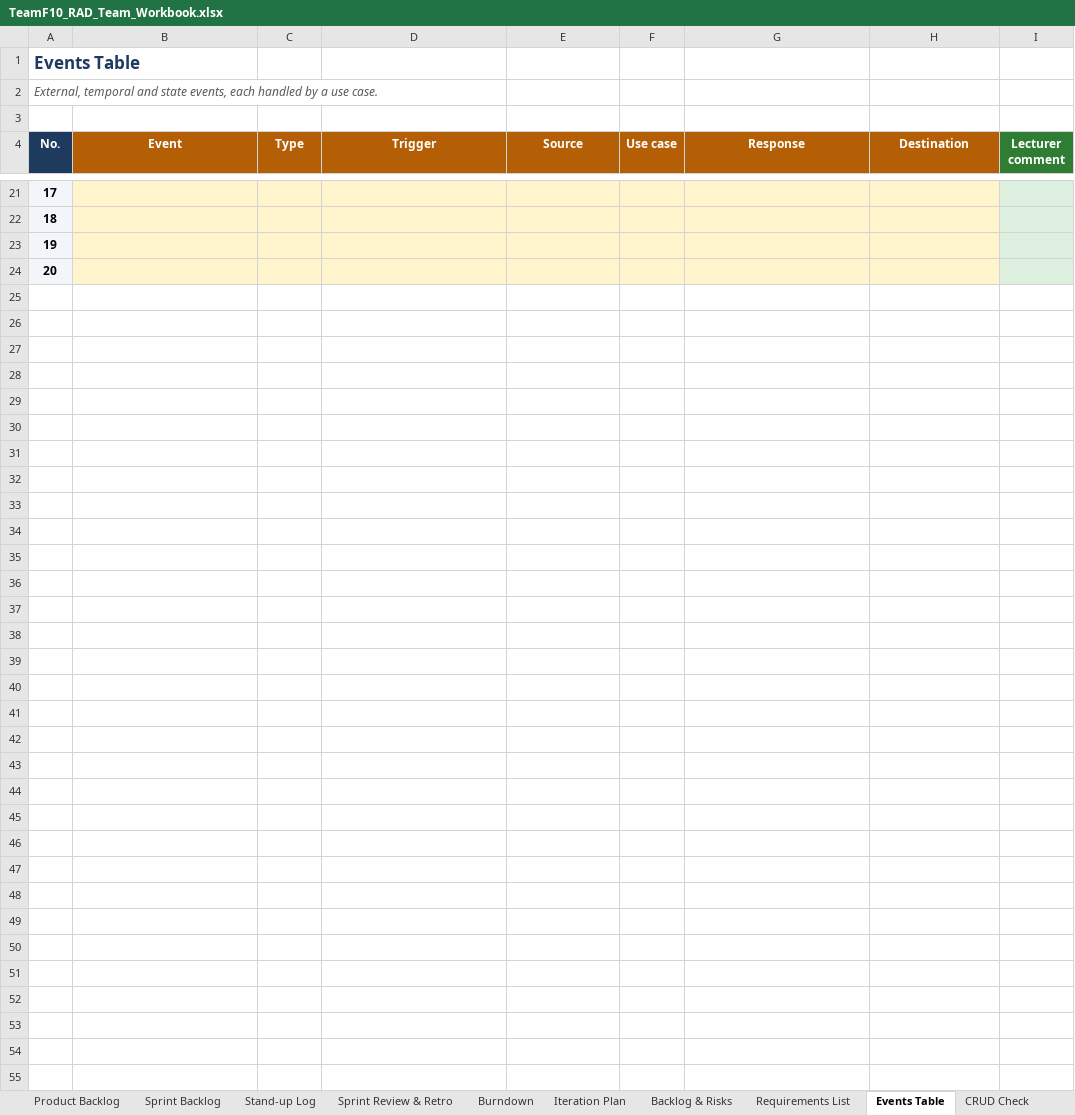
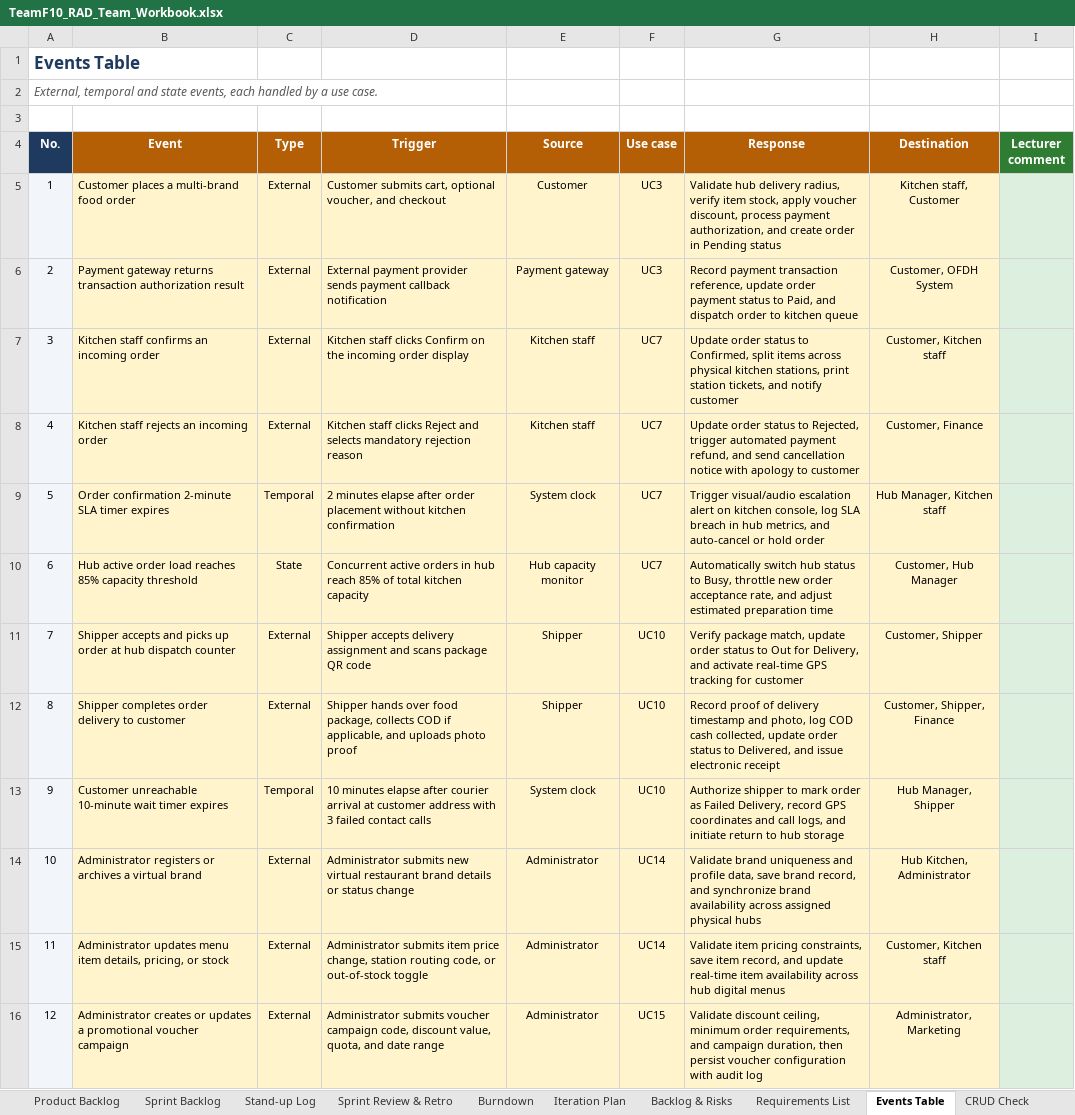
Before and after one commit to DoQuocTrung06/SaigonBite-RAD-TeamF10, an Excel workbook: Part_2/TeamF10_RAD_Team_Workbook.xlsx, sheet Events Table, drawn as a sheet; only a part is shown, gaps mark what is left out; values as stored, in another font and other column widths than the file's, no borders; removed rows and columns are numbered as before the commit, all else as after; the diff covers the shown part only; the diff names each change by its address in the sheet, - before the commit and + after, or states it on an @@ line.

Commit message:
Fix layout and column alignment in Events Table and Contribution sheet (524H0132)

```diff
--- a/Part_2/TeamF10_RAD_Team_Workbook.xlsx (sheet Events Table)
+++ b/Part_2/TeamF10_RAD_Team_Workbook.xlsx (sheet Events Table)
-row 21: 17
-row 22: 18
-row 23: 19
-row 24: 20
+row 5: 1 | Customer places a multi-brand food order | External | Customer submits cart, optional voucher, and checkout | Customer | UC3 | Validate hub delivery radius, verify item stock, apply voucher discount, process payment authorization, and create order in Pending status | Kitchen staff, Customer
+row 6: 2 | Payment gateway returns transaction authorization result | External | External payment provider sends payment callback notification | Payment gateway | UC3 | Record payment transaction reference, update order payment status to Paid, and dispatch order to kitchen queue | Customer, OFDH System
+row 7: 3 | Kitchen staff confirms an incoming order | External | Kitchen staff clicks Confirm on the incoming order display | Kitchen staff | UC7 | Update order status to Confirmed, split items across physical kitchen stations, print station tickets, and notify customer | Customer, Kitchen staff
+row 8: 4 | Kitchen staff rejects an incoming order | External | Kitchen staff clicks Reject and selects mandatory rejection reason | Kitchen staff | UC7 | Update order status to Rejected, trigger automated payment refund, and send cancellation notice with apology to customer | Customer, Finance
+row 9: 5 | Order confirmation 2-minute SLA timer expires | Temporal | 2 minutes elapse after order placement without kitchen confirmation | System clock | UC7 | Trigger visual/audio escalation alert on kitchen console, log SLA breach in hub metrics, and auto-cancel or hold order | Hub Manager, Kitchen staff
+row 10: 6 | Hub active order load reaches 85% capacity threshold | State | Concurrent active orders in hub reach 85% of total kitchen capacity | Hub capacity monitor | UC7 | Automatically switch hub status to Busy, throttle new order acceptance rate, and adjust estimated preparation time | Customer, Hub Manager
+row 11: 7 | Shipper accepts and picks up order at hub dispatch counter | External | Shipper accepts delivery assignment and scans package QR code | Shipper | UC10 | Verify package match, update order status to Out for Delivery, and activate real-time GPS tracking for customer | Customer, Shipper
+row 12: 8 | Shipper completes order delivery to customer | External | Shipper hands over food package, collects COD if applicable, and uploads photo proof | Shipper | UC10 | Record proof of delivery timestamp and photo, log COD cash collected, update order status to Delivered, and issue electronic receipt | Customer, Shipper, Finance
+row 13: 9 | Customer unreachable 10-minute wait timer expires | Temporal | 10 minutes elapse after courier arrival at customer address with 3 failed contact calls | System clock | UC10 | Authorize shipper to mark order as Failed Delivery, record GPS coordinates and call logs, and initiate return to hub storage | Hub Manager, Shipper
+row 14: 10 | Administrator registers or archives a virtual brand | External | Administrator submits new virtual restaurant brand details or status change | Administrator | UC14 | Validate brand uniqueness and profile data, save brand record, and synchronize brand availability across assigned physical hubs | Hub Kitchen, Administrator
+row 15: 11 | Administrator updates menu item details, pricing, or stock | External | Administrator submits item price change, station routing code, or out-of-stock toggle | Administrator | UC14 | Validate item pricing constraints, save item record, and update real-time item availability across hub digital menus | Customer, Kitchen staff
+row 16: 12 | Administrator creates or updates a promotional voucher campaign | External | Administrator submits voucher campaign code, discount value, quota, and date range | Administrator | UC15 | Validate discount ceiling, minimum order requirements, and campaign duration, then persist voucher configuration with audit log | Administrator, Marketing
```
Also changed, not shown: 4 added rows and 16 removed rows elsewhere in this sheet, sheet Contribution & Commits.
